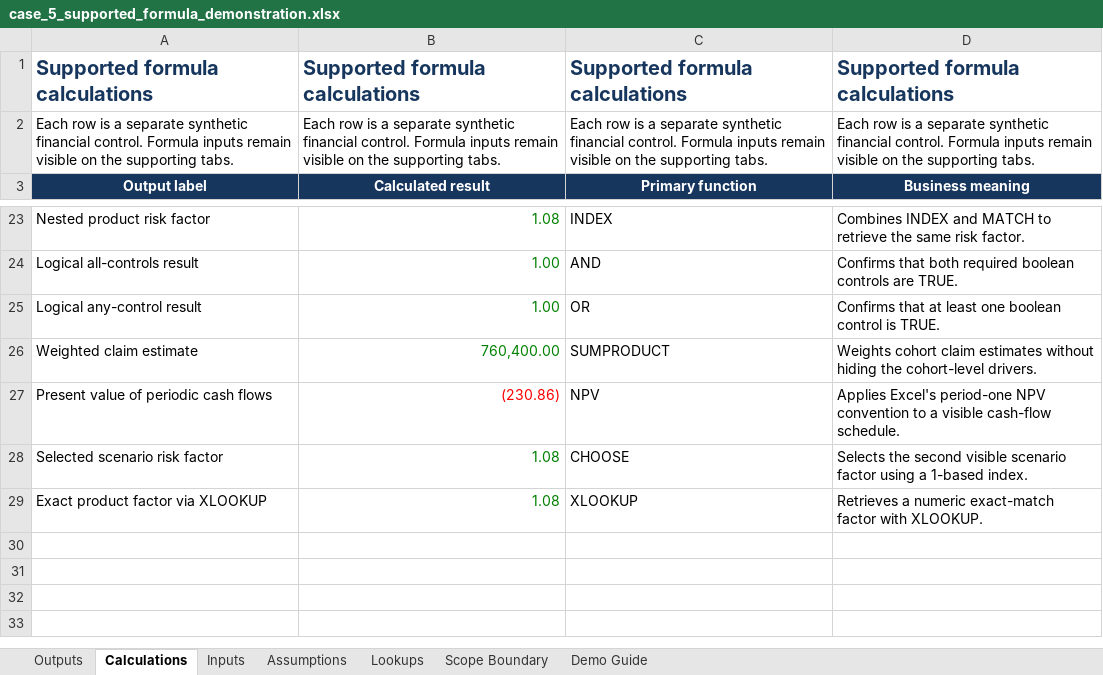
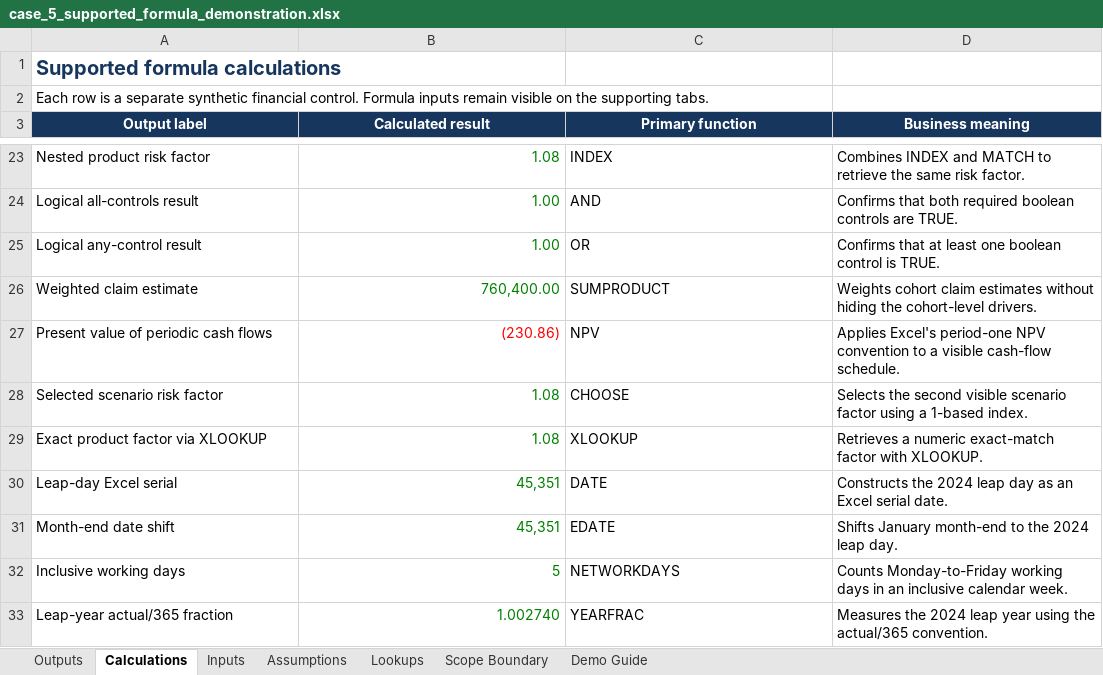
Before and after one commit to ISHUKLA/Excel-Audit-agent, an Excel workbook: demo/workbooks/case_5_supported_formula_demonstration.xlsx, sheet Calculations, drawn as a sheet; only a part is shown, gaps mark what is left out; values as stored, in another font and other column widths than the file's, no borders; the diff names each change by its address in the sheet, - before the commit and + after, or states it on an @@ line.

Commit message:
fix: refresh 30-function qualification evidence

```diff
--- a/demo/workbooks/case_5_supported_formula_demonstration.xlsx (sheet Calculations)
+++ b/demo/workbooks/case_5_supported_formula_demonstration.xlsx (sheet Calculations)
-B1 (Calculated result): Supported formula calculations
+B1 (Calculated result): (empty)
-C1 (Primary function): Supported formula calculations
+C1 (Primary function): (empty)
-D1 (Business meaning): Supported formula calculations
+D1 (Business meaning): (empty)
-B2 (Calculated result): Each row is a separate synthetic financial control. Formula inputs remain visible on the supporting tabs.
+B2 (Calculated result): (empty)
-C2 (Primary function): Each row is a separate synthetic financial control. Formula inputs remain visible on the supporting tabs.
+C2 (Primary function): (empty)
-D2 (Business meaning): Each row is a separate synthetic financial control. Formula inputs remain visible on the supporting tabs.
+D2 (Business meaning): (empty)
+row 30: Leap-day Excel serial | 45,351 | DATE | Constructs the 2024 leap day as an Excel serial date.
+row 31: Month-end date shift | 45,351 | EDATE | Shifts January month-end to the 2024 leap day.
+row 32: Inclusive working days | 5 | NETWORKDAYS | Counts Monday-to-Friday working days in an inclusive calendar week.
+row 33: Leap-year actual/365 fraction | 1.002740 | YEARFRAC | Measures the 2024 leap year using the actual/365 convention.
```
Also changed, not shown: sheet Outputs, sheet Assumptions, sheet Inputs, sheet Demo Guide, sheet Scope Boundary, sheet Lookups, outputs/ai2_2026_demo_pack_20260824/case_5_supported_formula_demonstration.xlsx, 17 other files.
